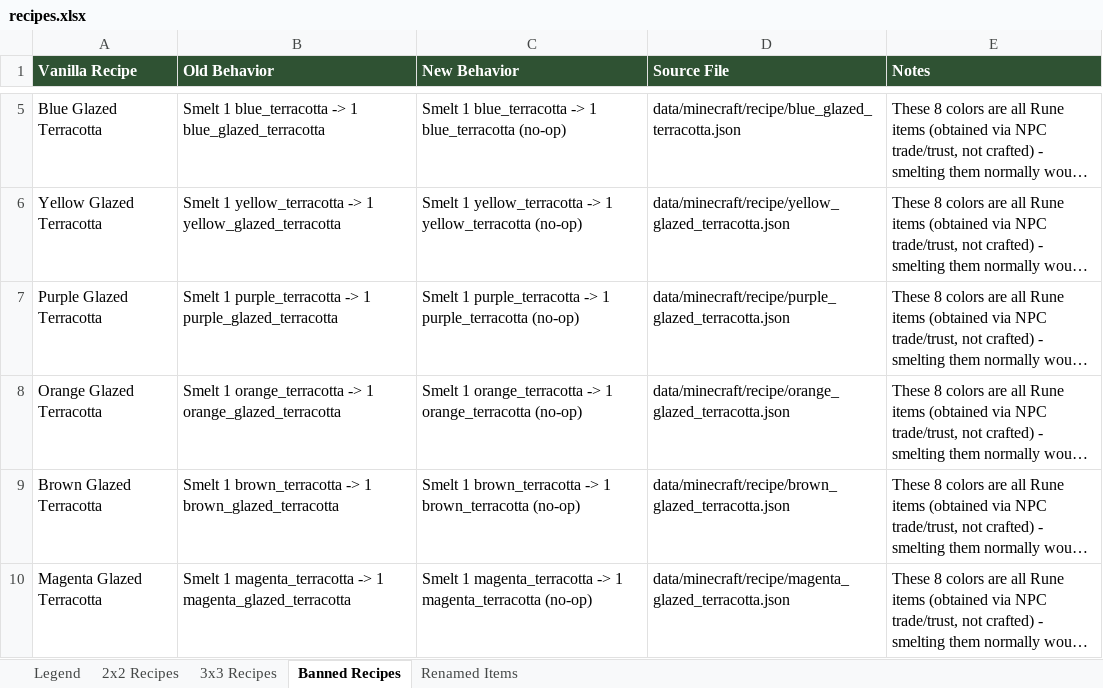
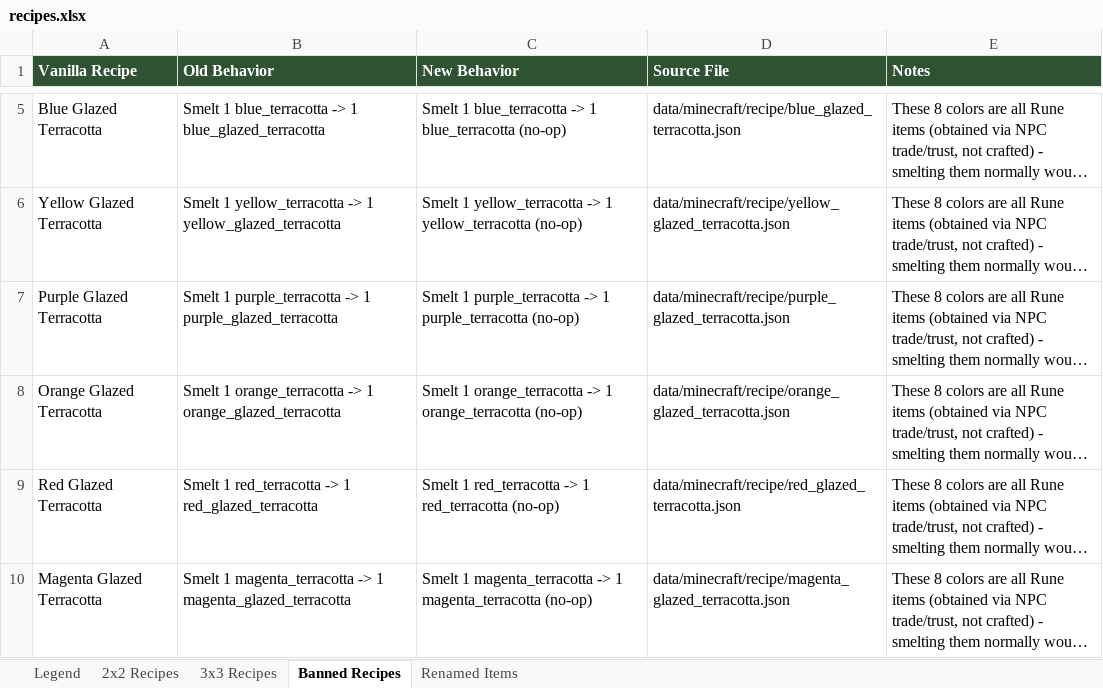
Before and after one commit to blair-mmai/mcu4, an Excel workbook: spoilers/recipes.xlsx, sheet Banned Recipes, drawn as a sheet; only a part is shown, gaps mark what is left out; long unchanged cells end in …; values as stored, in another font and other column widths than the file's, no borders; the diff names each change by its address in the sheet, - before the commit and + after, or states it on an @@ line.

```diff
--- a/spoilers/recipes.xlsx (sheet Banned Recipes)
+++ b/spoilers/recipes.xlsx (sheet Banned Recipes)
-A9 (Vanilla Recipe): Brown Glazed Terracotta
+A9 (Vanilla Recipe): Red Glazed Terracotta
-B9 (Old Behavior): Smelt 1 brown_terracotta -> 1 brown_glazed_terracotta
+B9 (Old Behavior): Smelt 1 red_terracotta -> 1 red_glazed_terracotta
-C9 (New Behavior): Smelt 1 brown_terracotta -> 1 brown_terracotta (no-op)
+C9 (New Behavior): Smelt 1 red_terracotta -> 1 red_terracotta (no-op)
-D9 (Source File): data/minecraft/recipe/brown_glazed_terracotta.json
+D9 (Source File): data/minecraft/recipe/red_glazed_terracotta.json
```
Also changed, not shown: 6 other files.
